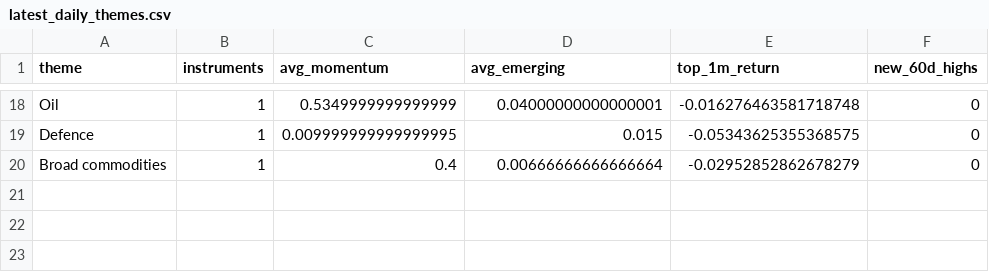
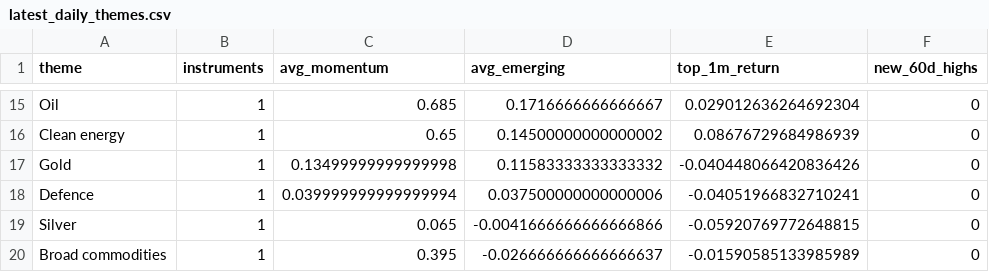
Before and after one commit to MHarvz-Moose/T212_Dashboard, a CSV file: reports/outputs/latest_daily_themes.csv, drawn as a sheet; only a part is shown, gaps mark what is left out; addresses are those after the commit; the diff covers the shown part only; the diff names each change by its address in the sheet, - before the commit and + after, or states it on an @@ line.

```diff
--- a/reports/outputs/latest_daily_themes.csv
+++ b/reports/outputs/latest_daily_themes.csv
-C15 (avg_momentum): 0.5349999999999999
+C15 (avg_momentum): 0.685
-D15 (avg_emerging): 0.04000000000000001
+D15 (avg_emerging): 0.1716666666666667
-E15 (top_1m_return): -0.016276463581718748
+E15 (top_1m_return): 0.029012636264692304
+row 16: Clean energy | 1 | 0.65 | 0.14500000000000002 | 0.08676729684986939 | 0
+row 17: Gold | 1 | 0.13499999999999998 | 0.11583333333333332 | -0.040448066420836426 | 0
-C18 (avg_momentum): 0.009999999999999995
+C18 (avg_momentum): 0.039999999999999994
-D18 (avg_emerging): 0.015
+D18 (avg_emerging): 0.037500000000000006
-E18 (top_1m_return): -0.05343625355368575
+E18 (top_1m_return): -0.04051966832710241
+row 19: Silver | 1 | 0.065 | -0.0041666666666666866 | -0.05920769772648815 | 0
-C20 (avg_momentum): 0.4
+C20 (avg_momentum): 0.395
-D20 (avg_emerging): 0.00666666666666664
+D20 (avg_emerging): -0.026666666666666637
-E20 (top_1m_return): -0.02952852862678279
+E20 (top_1m_return): -0.01590585133985989
```
Also changed, not shown: 7 added rows, 10 removed rows and 18 edited cells elsewhere in this file, data/price_cache/prices_yfinance.csv, reports/outputs/latest_daily_signals.csv, 1 other file.
